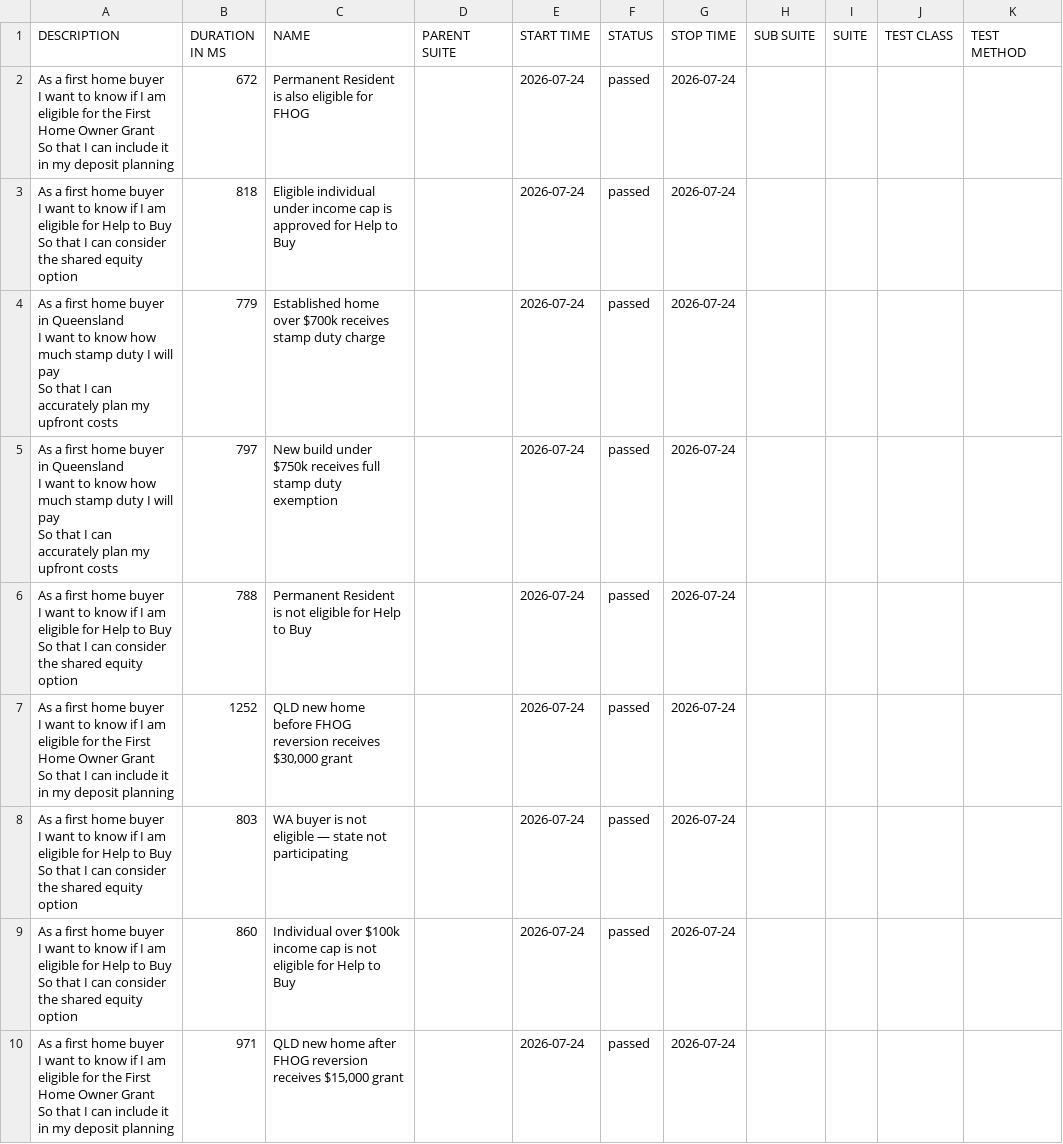
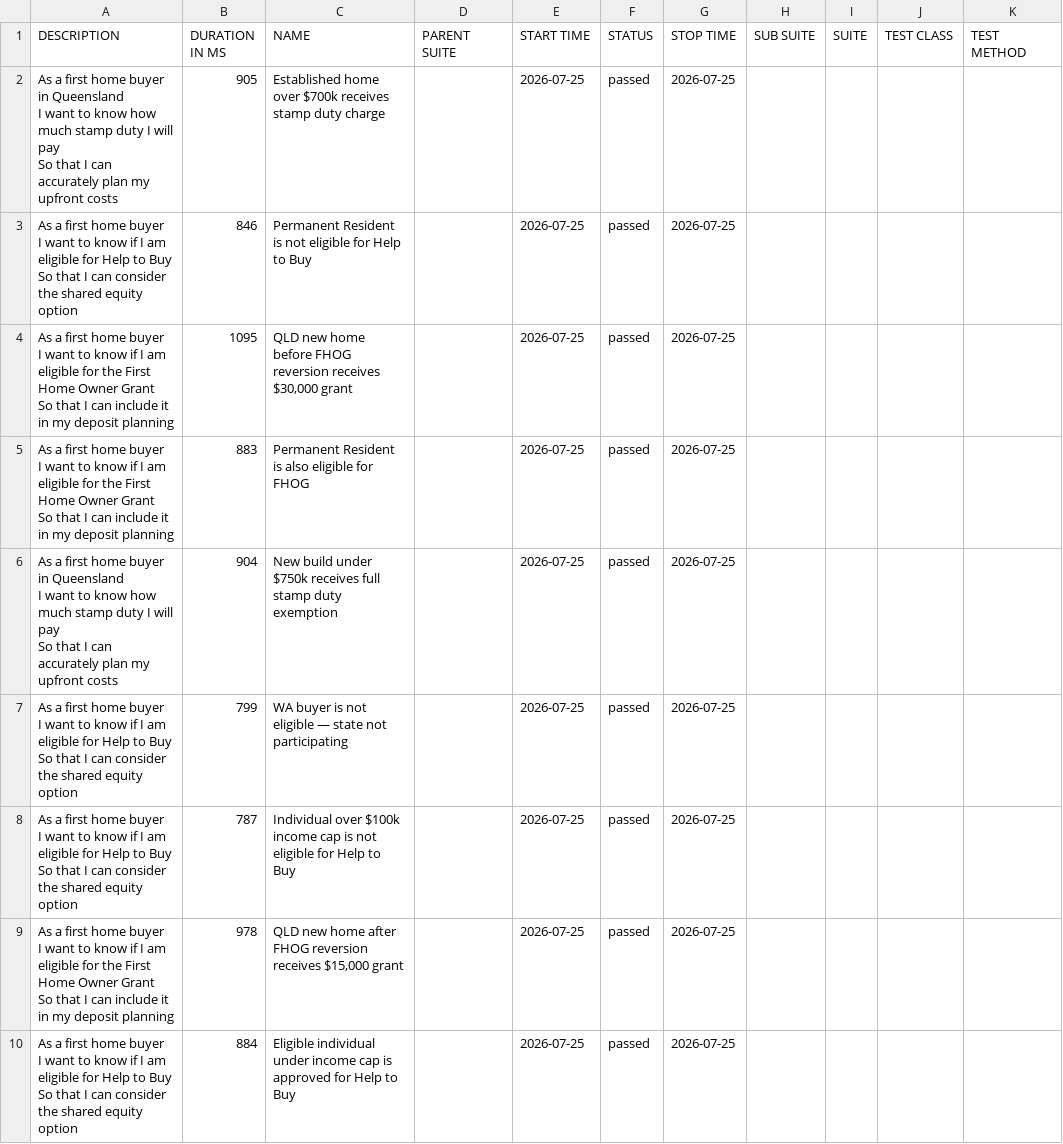
Before and after one commit to imon-buragohain/myfingoal-automation, a CSV file: latest/data/suites.csv, drawn as a sheet.

```diff
--- a/latest/data/suites.csv
+++ b/latest/data/suites.csv
@@ -1,28 +1,28 @@
 "DESCRIPTION","DURATION IN MS","NAME","PARENT SUITE","START TIME","STATUS","STOP TIME","SUB SUITE","SUITE","TEST CLASS","TEST METHOD"
-"As a first home buyer
-  I want to know if I am eligible for the First Home Owner Grant
-  So that I can include it in my deposit planning","672","Permanent Resident is also eligible for FHOG","","2026-07-24","passed","2026-07-24","","","",""
-"As a first home buyer
-  I want to know if I am eligible for Help to Buy
-  So that I can consider the shared equity option","818","Eligible individual under income cap is approved for Help to Buy","","2026-07-24","passed","2026-07-24","","","",""
-"As a first home buyer in Queensland
-  I want to know how much stamp duty I will pay
-  So that I can accurately plan my upfront costs","779","Established home over $700k receives stamp duty charge","","2026-07-24","passed","2026-07-24","","","",""
-"As a first home buyer in Queensland
-  I want to know how much stamp duty I will pay
-  So that I can accurately plan my upfront costs","797","New build under $750k receives full stamp duty exemption","","2026-07-24","passed","2026-07-24","","","",""
-"As a first home buyer
-  I want to know if I am eligible for Help to Buy
-  So that I can consider the shared equity option","788","Permanent Resident is not eligible for Help to Buy","","2026-07-24","passed","2026-07-24","","","",""
-"As a first home buyer
-  I want to know if I am eligible for the First Home Owner Grant
-  So that I can include it in my deposit planning","1252","QLD new home before FHOG reversion receives $30,000 grant","","2026-07-24","passed","2026-07-24","","","",""
-"As a first home buyer
-  I want to know if I am eligible for Help to Buy
-  So that I can consider the shared equity option","803","WA buyer is not eligible — state not participating","","2026-07-24","passed","2026-07-24","","","",""
-"As a first home buyer
-  I want to know if I am eligible for Help to Buy
-  So that I can consider the shared equity option","860","Individual over $100k income cap is not eligible for Help to Buy","","2026-07-24","passed","2026-07-24","","","",""
-"As a first home buyer
-  I want to know if I am eligible for the First Home Owner Grant
-  So that I can include it in my deposit planning","971","QLD new home after FHOG reversion receives $15,000 grant","","2026-07-24","passed","2026-07-24","","","",""
+"As a first home buyer in Queensland
+  I want to know how much stamp duty I will pay
+  So that I can accurately plan my upfront costs","905","Established home over $700k receives stamp duty charge","","2026-07-25","passed","2026-07-25","","","",""
+"As a first home buyer
+  I want to know if I am eligible for Help to Buy
+  So that I can consider the shared equity option","846","Permanent Resident is not eligible for Help to Buy","","2026-07-25","passed","2026-07-25","","","",""
+"As a first home buyer
+  I want to know if I am eligible for the First Home Owner Grant
+  So that I can include it in my deposit planning","1095","QLD new home before FHOG reversion receives $30,000 grant","","2026-07-25","passed","2026-07-25","","","",""
+"As a first home buyer
+  I want to know if I am eligible for the First Home Owner Grant
+  So that I can include it in my deposit planning","883","Permanent Resident is also eligible for FHOG","","2026-07-25","passed","2026-07-25","","","",""
+"As a first home buyer in Queensland
+  I want to know how much stamp duty I will pay
+  So that I can accurately plan my upfront costs","904","New build under $750k receives full stamp duty exemption","","2026-07-25","passed","2026-07-25","","","",""
+"As a first home buyer
+  I want to know if I am eligible for Help to Buy
+  So that I can consider the shared equity option","799","WA buyer is not eligible — state not participating","","2026-07-25","passed","2026-07-25","","","",""
+"As a first home buyer
+  I want to know if I am eligible for Help to Buy
+  So that I can consider the shared equity option","787","Individual over $100k income cap is not eligible for Help to Buy","","2026-07-25","passed","2026-07-25","","","",""
+"As a first home buyer
+  I want to know if I am eligible for the First Home Owner Grant
+  So that I can include it in my deposit planning","978","QLD new home after FHOG reversion receives $15,000 grant","","2026-07-25","passed","2026-07-25","","","",""
+"As a first home buyer
+  I want to know if I am eligible for Help to Buy
+  So that I can consider the shared equity option","884","Eligible individual under income cap is approved for Help to Buy","","2026-07-25","passed","2026-07-25","","","",""
```
Also changed, not shown: 33 other files.
